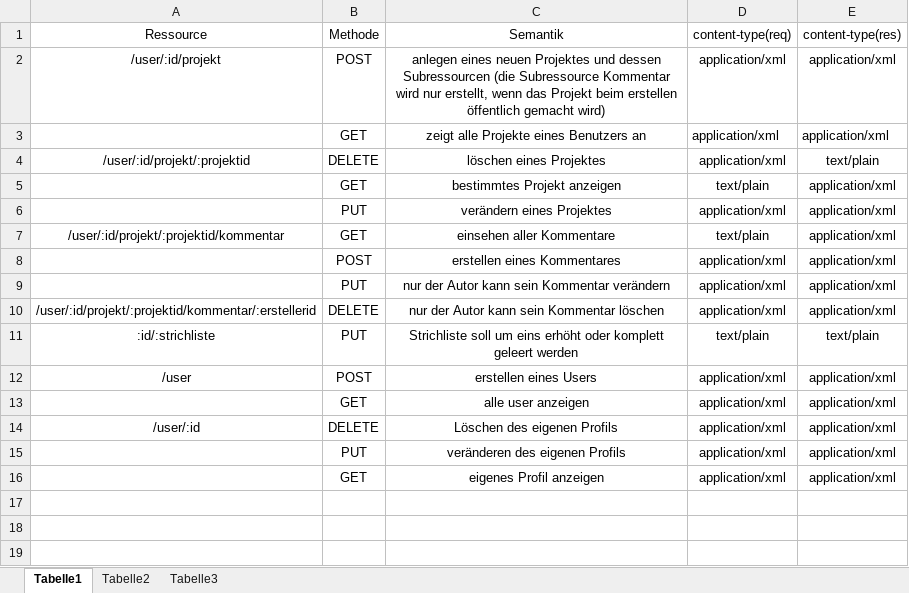
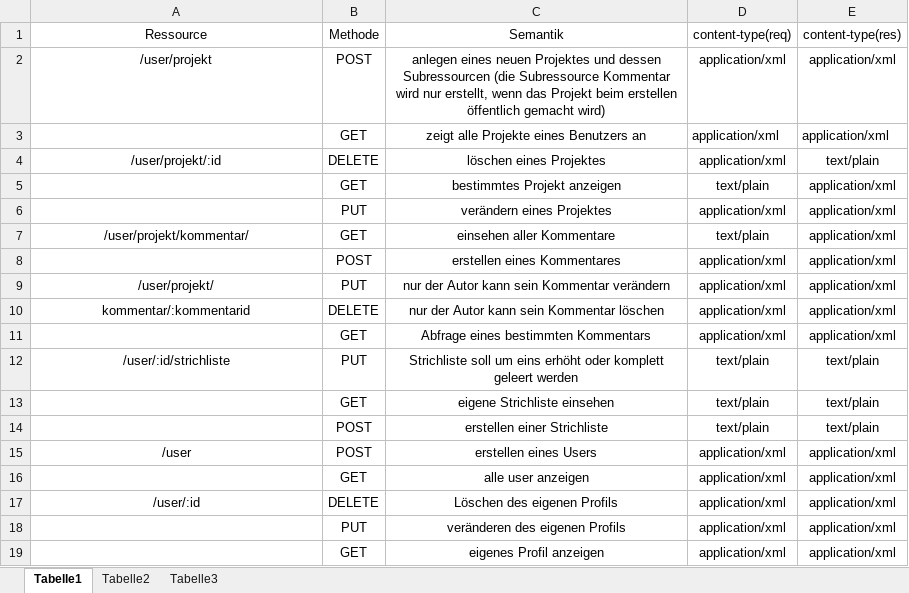
Before and after one commit to bjuch/WBA2-SS16-The-Mighty-Midget-Kickers, an Excel workbook: Projektdefinition/Arbeitsplatz/REST Spezifikation.xlsx, sheet Tabelle1, drawn as a sheet; values as stored, in another font and other column widths than the file's, no borders; addresses are those after the commit; the diff names each change by its address in the sheet, - before the commit and + after, or states it on an @@ line.

```diff
--- a/Projektdefinition/Arbeitsplatz/REST Spezifikation.xlsx (sheet Tabelle1)
+++ b/Projektdefinition/Arbeitsplatz/REST Spezifikation.xlsx (sheet Tabelle1)
-A2 (Ressource): /user/:id/projekt
+A2 (Ressource): /user/projekt
-A4 (Ressource): /user/:id/projekt/:projektid
+A4 (Ressource): /user/projekt/:id
-A7 (Ressource): /user/:id/projekt/:projektid/kommentar
+A7 (Ressource): /user/projekt/kommentar/
-A9 (Ressource): (empty)
+A9 (Ressource): /user/projekt/
-A10 (Ressource): /user/:id/projekt/:projektid/kommentar/:erstellerid
+A10 (Ressource): kommentar/:kommentarid
+row 11:  | GET | Abfrage eines bestimmten Kommentars | application/xml | application/xml
-A12 (Ressource): :id/:strichliste
+A12 (Ressource): /user/:id/strichliste
+row 13:  | GET | eigene Strichliste einsehen | text/plain | text/plain
+row 14:  | POST | erstellen einer Strichliste | text/plain | text/plain
```
Also changed, not shown: Projektdefinition/Arbeitsplatz/Arbeitsmatrix.xlsx.
